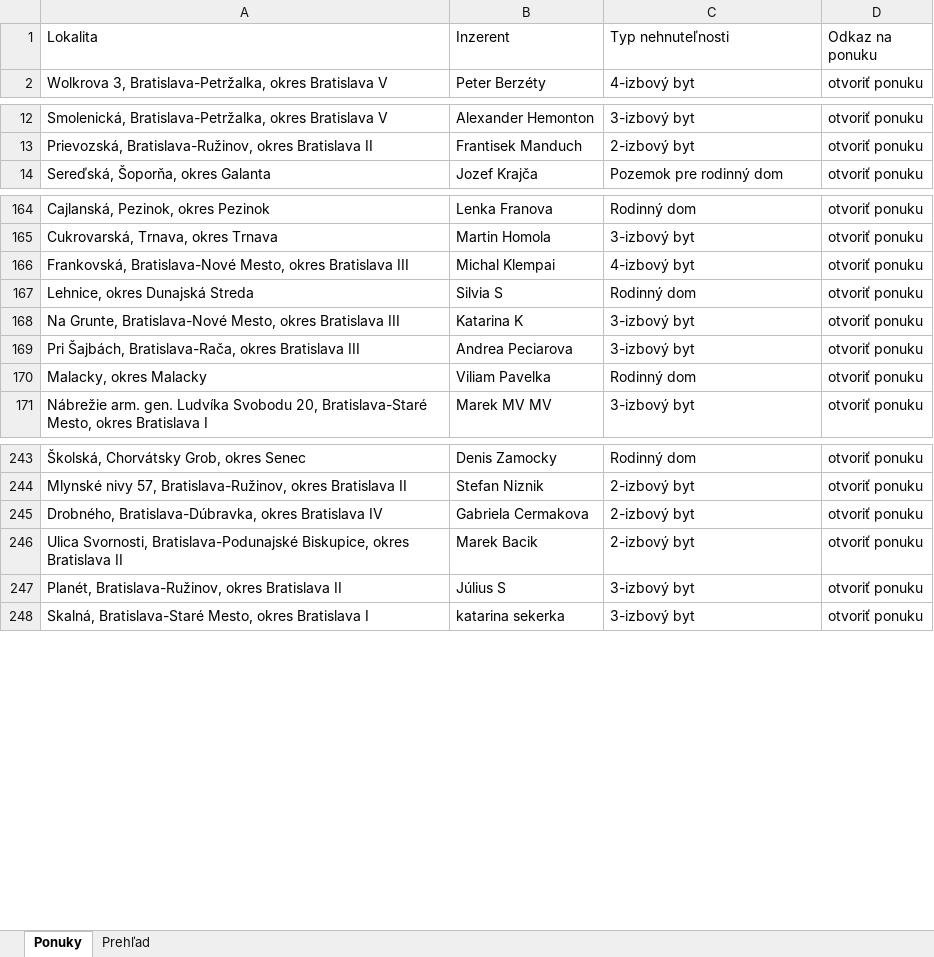
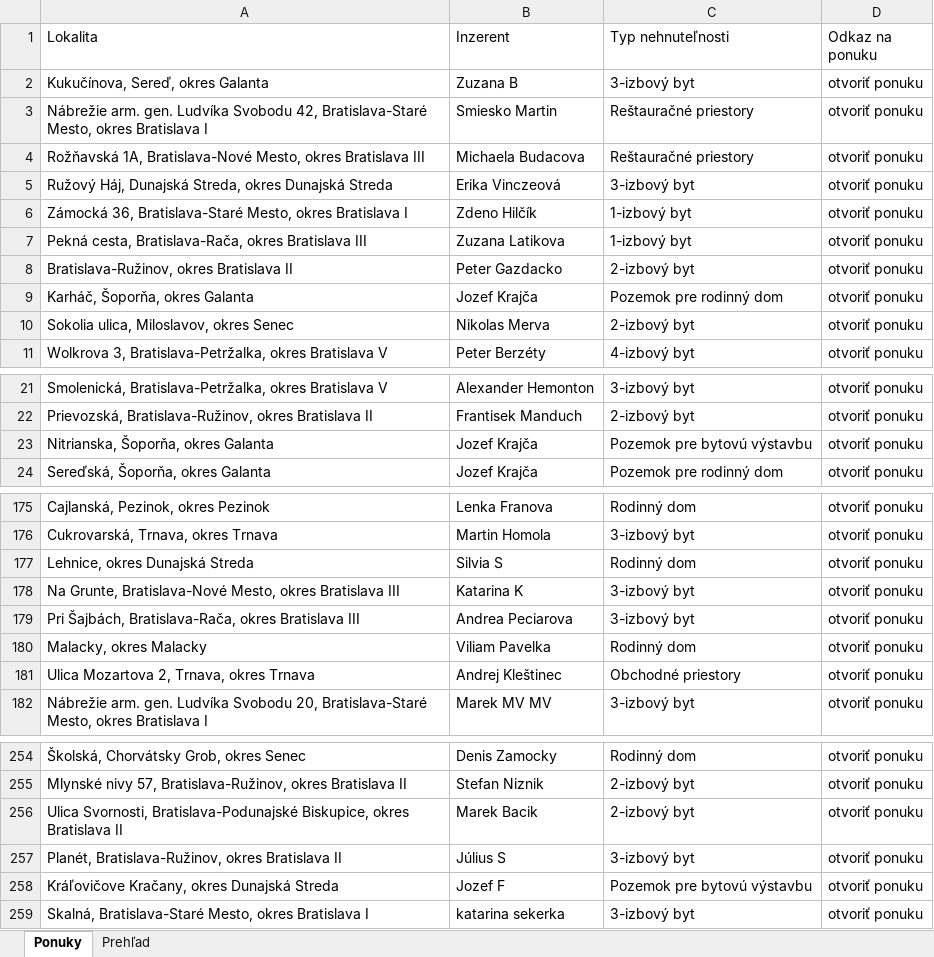
Before and after one commit to mrkubis-nest/nehnutelnosti-scraper, an Excel workbook: public/ponuky.xlsx, sheet Ponuky, drawn as a sheet; only a part is shown, gaps mark what is left out; values as stored, in another font and other column widths than the file's, no cell formats; removed rows and columns are numbered as before the commit, all else as after; the diff covers the shown part only; the diff names each change by its address in the sheet, - before the commit and + after, or states it on an @@ line.

```diff
--- a/public/ponuky.xlsx (sheet Ponuky)
+++ b/public/ponuky.xlsx (sheet Ponuky)
+row 2: Kukučínova, Sereď, okres Galanta | Zuzana B | 3-izbový byt | otvoriť ponuku
+row 3: Nábrežie arm. gen. Ludvíka Svobodu 42, Bratislava-Staré Mesto, okres Bratislava I | Smiesko Martin | Reštauračné priestory | otvoriť ponuku
+row 4: Rožňavská 1A, Bratislava-Nové Mesto, okres Bratislava III | Michaela Budacova | Reštauračné priestory | otvoriť ponuku
+row 5: Ružový Háj, Dunajská Streda, okres Dunajská Streda | Erika Vinczeová | 3-izbový byt | otvoriť ponuku
+row 6: Zámocká 36, Bratislava-Staré Mesto, okres Bratislava I | Zdeno Hilčík | 1-izbový byt | otvoriť ponuku
+row 7: Pekná cesta, Bratislava-Rača, okres Bratislava III | Zuzana Latikova | 1-izbový byt | otvoriť ponuku
+row 8: Bratislava-Ružinov, okres Bratislava II | Peter Gazdacko | 2-izbový byt | otvoriť ponuku
+row 9: Karháč, Šoporňa, okres Galanta | Jozef Krajča | Pozemok pre rodinný dom | otvoriť ponuku
+row 10: Sokolia ulica, Miloslavov, okres Senec | Nikolas Merva | 2-izbový byt | otvoriť ponuku
+row 23: Nitrianska, Šoporňa, okres Galanta | Jozef Krajča | Pozemok pre bytovú výstavbu | otvoriť ponuku
-row 166: Frankovská, Bratislava-Nové Mesto, okres Bratislava III | Michal Klempai | 4-izbový byt | otvoriť ponuku
+row 181: Ulica Mozartova 2, Trnava, okres Trnava | Andrej Kleštinec | Obchodné priestory | otvoriť ponuku
-row 245: Drobného, Bratislava-Dúbravka, okres Bratislava IV | Gabriela Cermakova | 2-izbový byt | otvoriť ponuku
+row 258: Kráľovičove Kračany, okres Dunajská Streda | Jozef F | Pozemok pre bytovú výstavbu | otvoriť ponuku
```
Also changed, not shown: 4 added rows elsewhere in this sheet, sheet Prehľad, cell formats, 2 other files.
